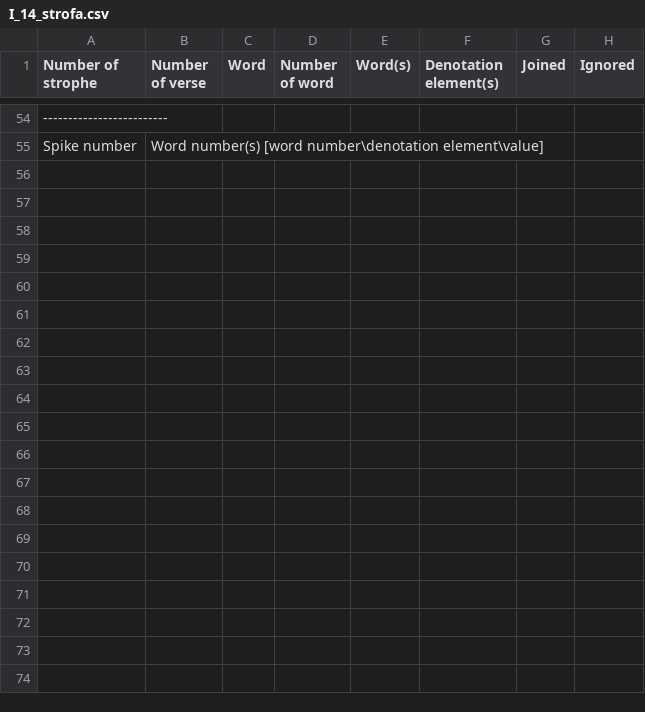
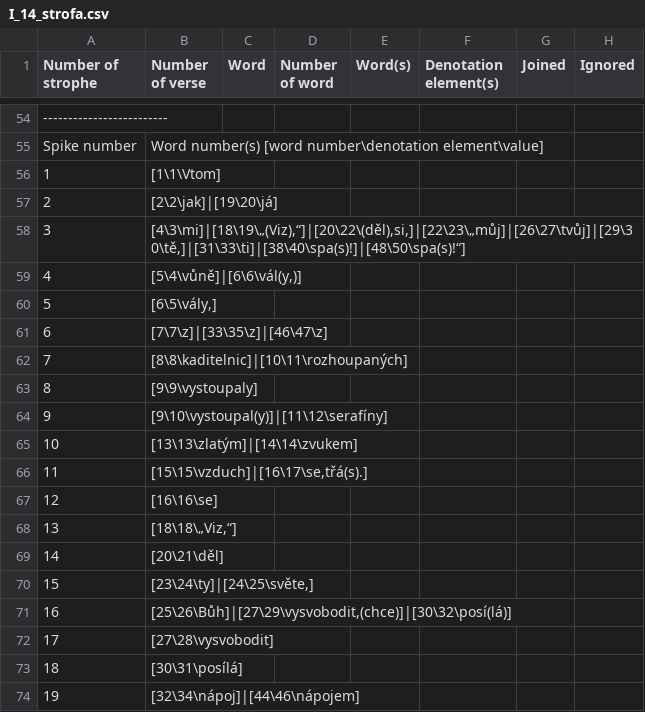
Before and after one commit to slaha/diplomka-text, a CSV file: prakticka/I_14_strofa.csv, drawn as a sheet; only a part is shown, gaps mark what is left out; the diff covers the shown part only.

```diff
--- a/prakticka/I_14_strofa.csv
+++ b/prakticka/I_14_strofa.csv
@@ -55 +55,20 @@
 "Spike number";"Word number(s) [word number\denotation element\value]";
+"1";"[1\1\Vtom]";
+"2";"[2\2\jak]|[19\20\já]";
+"3";"[4\3\mi]|[18\19\„(Viz),“]|[20\22\(děl),si,]|[22\23\„můj]|[26\27\tvůj]|[29\30\tě,]|[31\33\ti]|[38\40\spa(s)!]|[48\50\spa(s)!“]";
+"4";"[5\4\vůně]|[6\6\vál(y,)]";
+"5";"[6\5\vály,]";
+"6";"[7\7\z]|[33\35\z]|[46\47\z]";
+"7";"[8\8\kaditelnic]|[10\11\rozhoupaných]";
+"8";"[9\9\vystoupaly]";
+"9";"[9\10\vystoupal(y)]|[11\12\serafíny]";
+"10";"[13\13\zlatým]|[14\14\zvukem]";
+"11";"[15\15\vzduch]|[16\17\se,třá(s).]";
+"12";"[16\16\se]";
+"13";"[18\18\„Viz,“]";
+"14";"[20\21\děl]";
+"15";"[23\24\ty]|[24\25\světe,]";
+"16";"[25\26\Bůh]|[27\29\vysvobodit,(chce)]|[30\32\posí(lá)]";
+"17";"[27\28\vysvobodit]";
+"18";"[30\31\posílá]";
+"19";"[32\34\nápoj]|[44\46\nápojem]";
```
Also changed, not shown: 13 added rows elsewhere in this file, 2 other files.
